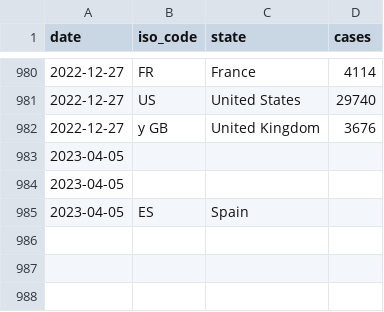
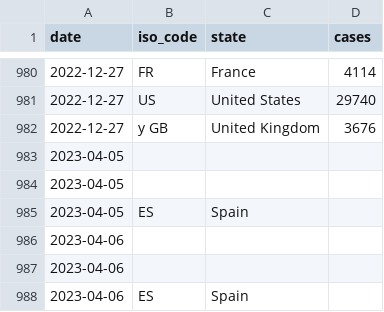
Before and after one commit to svavassori/monkeypox-spain, a CSV file: data/states.csv, drawn as a sheet; only a part is shown, gaps mark what is left out; the diff names each change by its address in the sheet, - before the commit and + after, or states it on an @@ line.

```diff
--- a/data/states.csv
+++ b/data/states.csv
+row 986: 2023-04-06
+row 987: 2023-04-06
+row 988: 2023-04-06 | ES | Spain
```
Also changed, not shown: data/regions.csv.
